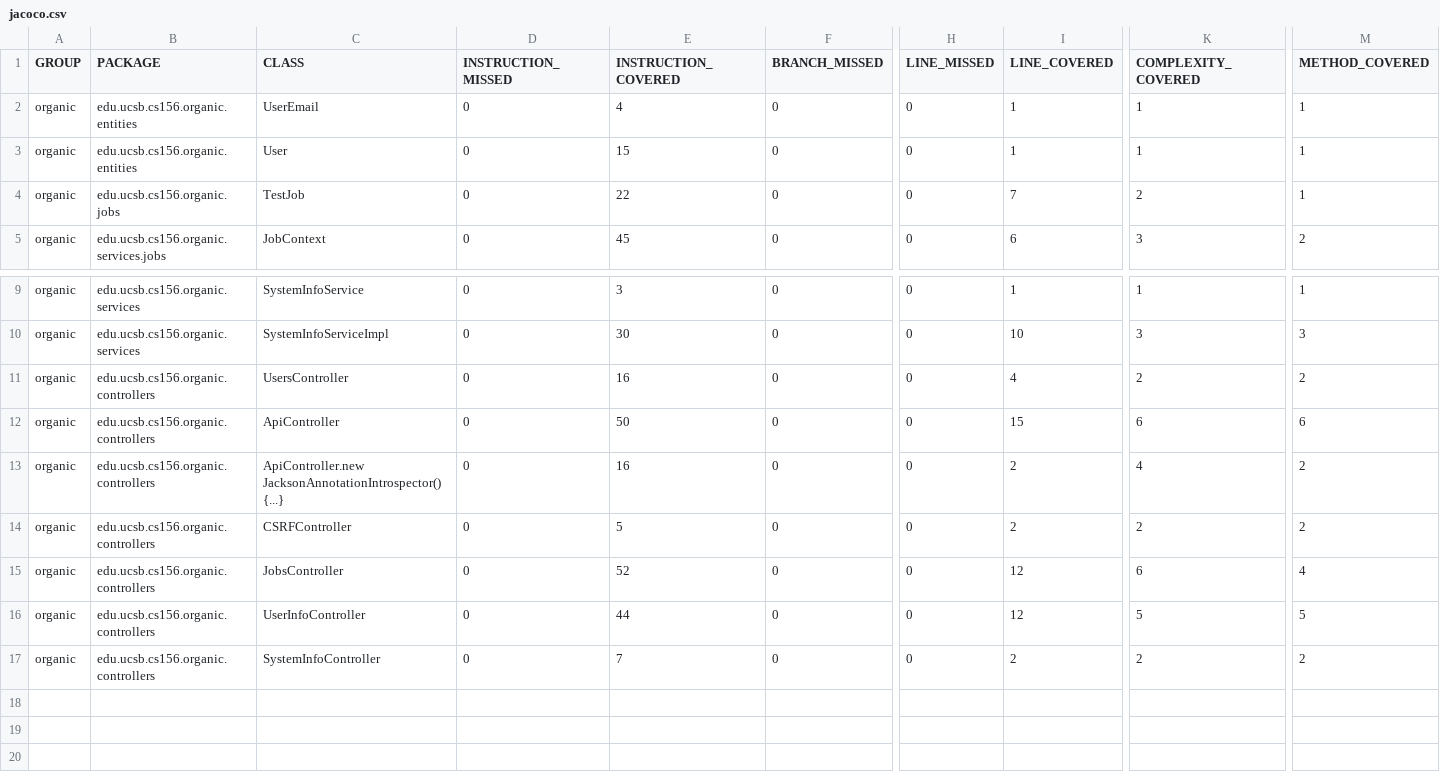
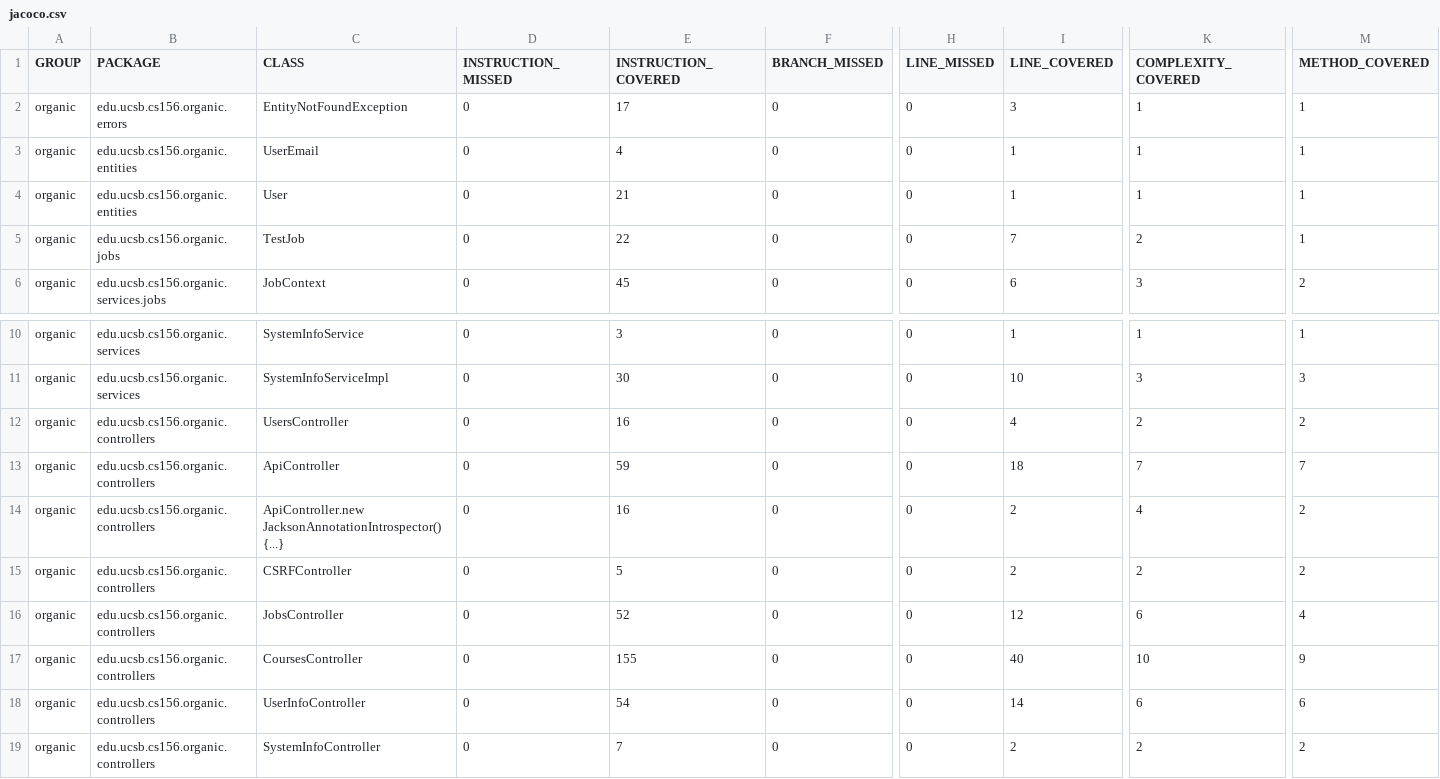
Before and after one commit to ucsb-cs156/proj-organic, a CSV file: jacoco/jacoco.csv, drawn as a sheet; only a part is shown, gaps mark what is left out; addresses are those after the commit; rows hold the shown columns only; the diff names each change by its address in the sheet, - before the commit and + after, or states it on an @@ line.

Commit message:
Deploying to gh-pages from @ ucsb-cs156/proj-organic@cd2bba7cdb2eb833c7668590a6dff91184e657a3 🚀

```diff
--- a/jacoco/jacoco.csv
+++ b/jacoco/jacoco.csv
+row 2: organic | edu.ucsb.cs156.organic.errors | EntityNotFoundException | 0 | 17 | 0 | 0 | 3 | 1 | 1
-E4 (INSTRUCTION_COVERED): 15
+E4 (INSTRUCTION_COVERED): 21
-E13 (INSTRUCTION_COVERED): 50
+E13 (INSTRUCTION_COVERED): 59
-I13 (LINE_COVERED): 15
+I13 (LINE_COVERED): 18
-K13 (COMPLEXITY_COVERED): 6
+K13 (COMPLEXITY_COVERED): 7
-M13 (METHOD_COVERED): 6
+M13 (METHOD_COVERED): 7
+row 17: organic | edu.ucsb.cs156.organic.controllers | CoursesController | 0 | 155 | 0 | 0 | 40 | 10 | 9
-E18 (INSTRUCTION_COVERED): 44
+E18 (INSTRUCTION_COVERED): 54
-I18 (LINE_COVERED): 12
+I18 (LINE_COVERED): 14
-K18 (COMPLEXITY_COVERED): 5
+K18 (COMPLEXITY_COVERED): 6
-M18 (METHOD_COVERED): 5
+M18 (METHOD_COVERED): 6
```
Also changed, not shown: 20 other files.
